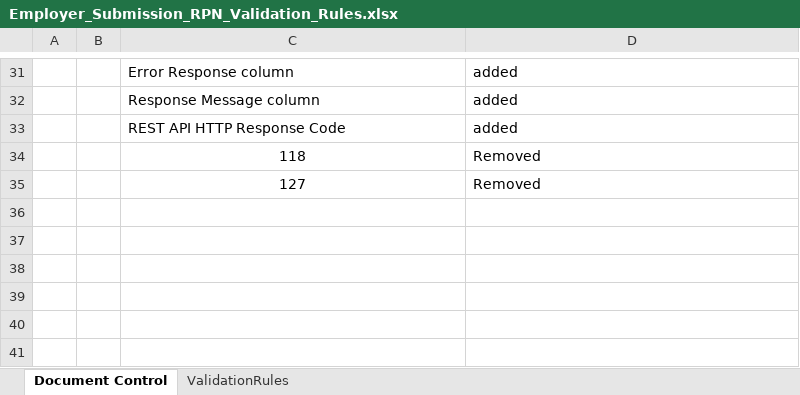
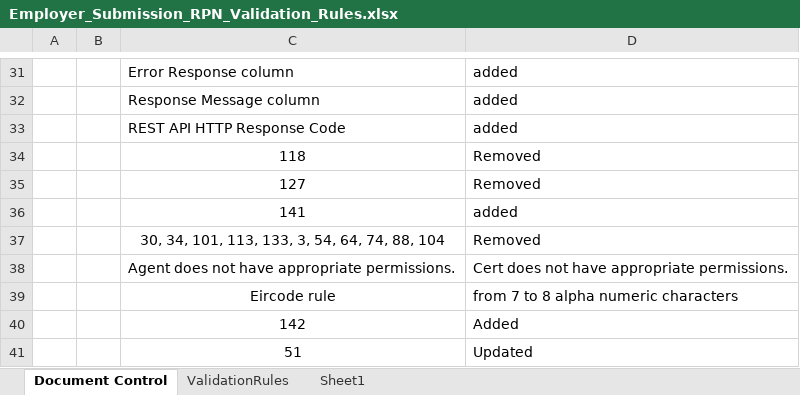
Before and after one commit to revtestaccount/paye-employers-documentation, an Excel workbook: data-items/Employer_Submission_RPN_Validation_Rules.xlsx, sheet Document Control, drawn as a sheet; only a part is shown, gaps mark what is left out; values as stored, in another font and other column widths than the file's, no borders; charts and pictures not drawn; the diff names each change by its address in the sheet, - before the commit and + after, or states it on an @@ line.

Commit message:
"validation rule update"

```diff
--- a/data-items/Employer_Submission_RPN_Validation_Rules.xlsx (sheet Document Control)
+++ b/data-items/Employer_Submission_RPN_Validation_Rules.xlsx (sheet Document Control)
+sheet tab: Sheet1
+row 36:  |  | 141 | added
+row 37:  |  | 30, 34, 101, 113, 133, 3, 54, 64, 74, 88, 104 | Removed
+row 38:  |  | Agent does not have appropriate permissions. | Cert does not have appropriate permissions.
+row 39:  |  | Eircode rule | from 7 to 8 alpha numeric characters
+row 40:  |  | 142 | Added
+row 41:  |  | 51 | Updated
```
Also changed, not shown: sheet ValidationRules, Schema Publication Changelog.xlsx, 7 other files.
